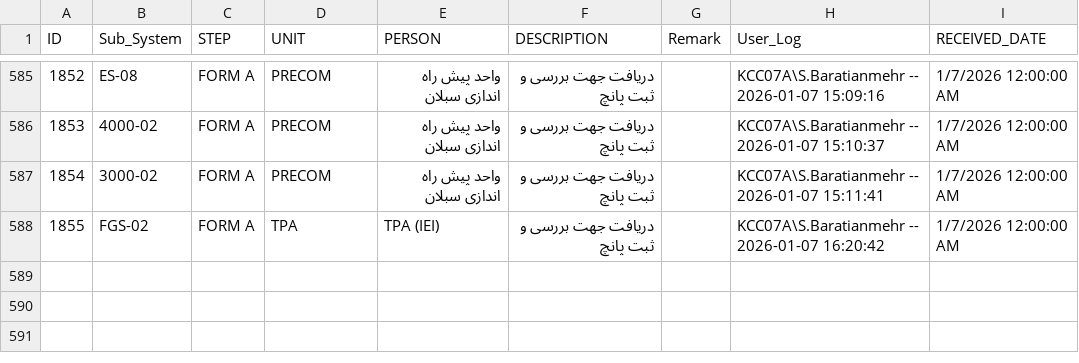
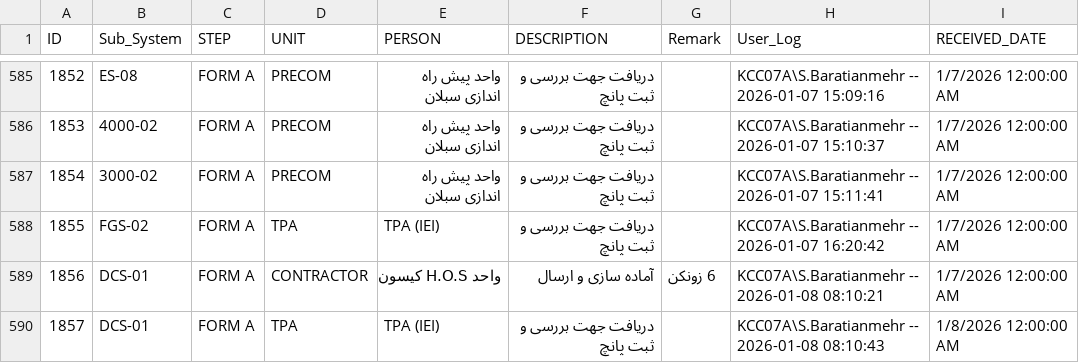
Before and after one commit to akarimvand/SAPRA2, a CSV file: dbcsv/HOS_WORK_FLOW.csv, drawn as a sheet; only a part is shown, gaps mark what is left out; the diff names each change by its address in the sheet, - before the commit and + after, or states it on an @@ line.

Commit message:
Upload HOS_WORK_FLOW.csv by S.Baratianmehr on SMP-QC-D01614 at 2026-01-08 08:14:52

```diff
--- a/dbcsv/HOS_WORK_FLOW.csv
+++ b/dbcsv/HOS_WORK_FLOW.csv
+row 589: 1856 | DCS-01 | FORM A | CONTRACTOR | واحد H.O.S کیسون | آماده سازی و ارسال | 6 زونکن | KCC07A\S.Baratianmehr -- 2026-01-08 08:10:21 | 1/7/2026 12:00:00 AM
+row 590: 1857 | DCS-01 | FORM A | TPA | TPA (IEI) | دریافت جهت بررسی و ثبت پانچ |  | KCC07A\S.Baratianmehr -- 2026-01-08 08:10:43 | 1/8/2026 12:00:00 AM
```
